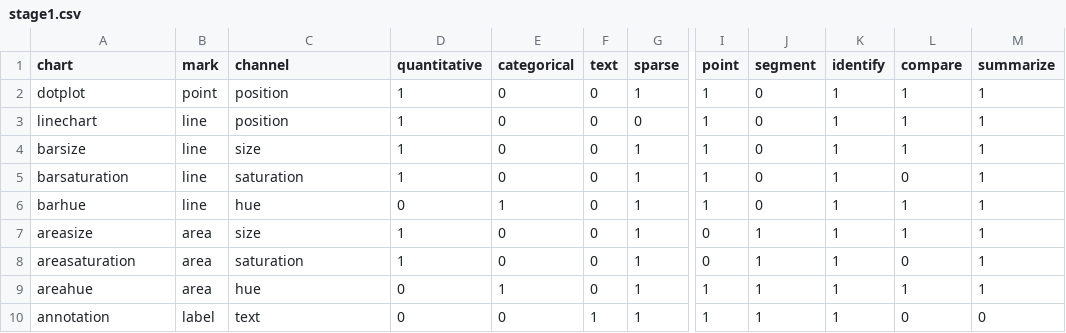
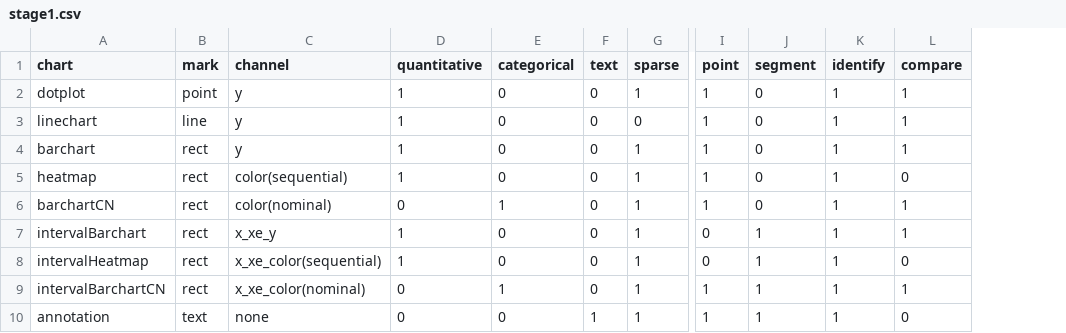
Before and after one commit to aditeyapandey/Genorec-Engine, a CSV file: model/stage1.csv, drawn as a sheet; only a part is shown, gaps mark what is left out; the diff names each change by its address in the sheet, - before the commit and + after, or states it on an @@ line.

Commit message:
Finished stage 4 of the recommendation engine

```diff
--- a/model/stage1.csv
+++ b/model/stage1.csv
-column M (summarize), rows 2-10: 1 | 1 | 1 | 1 | 1 | 1 | 1 | 1 | 0
-C2:C3 (channel): position
+C2:C3 (channel): y
-A4 (chart): barsize
+A4 (chart): barchart
-B4:B6 (mark): line
+B4:B6 (mark): rect
-C4 (channel): size
+C4 (channel): y
-A5 (chart): barsaturation
+A5 (chart): heatmap
-C5 (channel): saturation
+C5 (channel): color(sequential)
-A6 (chart): barhue
+A6 (chart): barchartCN
-C6 (channel): hue
+C6 (channel): color(nominal)
-A7 (chart): areasize
+A7 (chart): intervalBarchart
-B7:B9 (mark): area
+B7:B9 (mark): rect
-C7 (channel): size
+C7 (channel): x_xe_y
-A8 (chart): areasaturation
+A8 (chart): intervalHeatmap
-C8 (channel): saturation
+C8 (channel): x_xe_color(sequential)
-A9 (chart): areahue
+A9 (chart): intervalBarchartCN
-C9 (channel): hue
+C9 (channel): x_xe_color(nominal)
-B10 (mark): label
+B10 (mark): text
-C10 (channel): text
+C10 (channel): none
```
Also changed, not shown: 22 other files.
